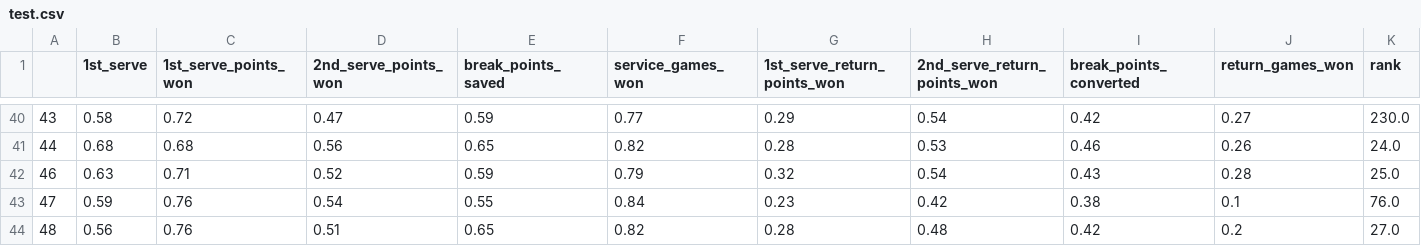
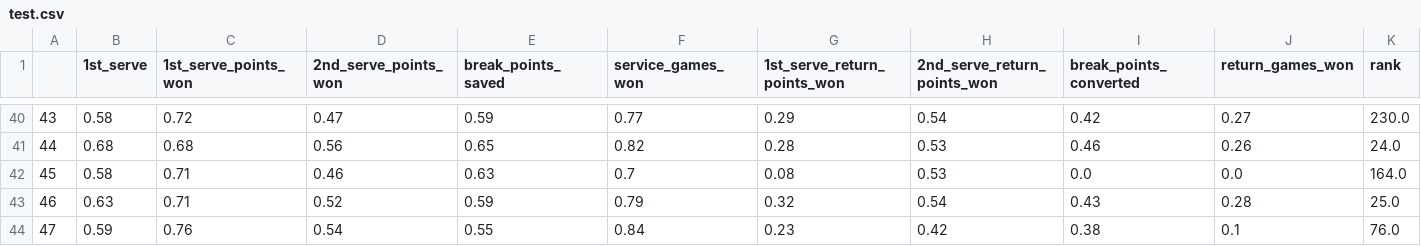
Before and after one commit to maciewheeler/Predicting-Brackets-Grand-Slam-Tennis-Tournaments, a CSV file: data/test.csv, drawn as a sheet; only a part is shown, gaps mark what is left out; the shorter side is filled out with more unchanged rows; rows hold the shown columns only; the diff names each change by its address in the sheet, - before the commit and + after, or states it on an @@ line.

```diff
--- a/data/test.csv
+++ b/data/test.csv
+row 42: 45 | 0.58 | 0.71 | 0.46 | 0.63 | 0.7 | 0.08 | 0.53 | 0.0 | 0.0 | 164.0
```
Also changed, not shown: data/aus-open-player-stats-2018.csv, data/train.csv, 33 other files.
